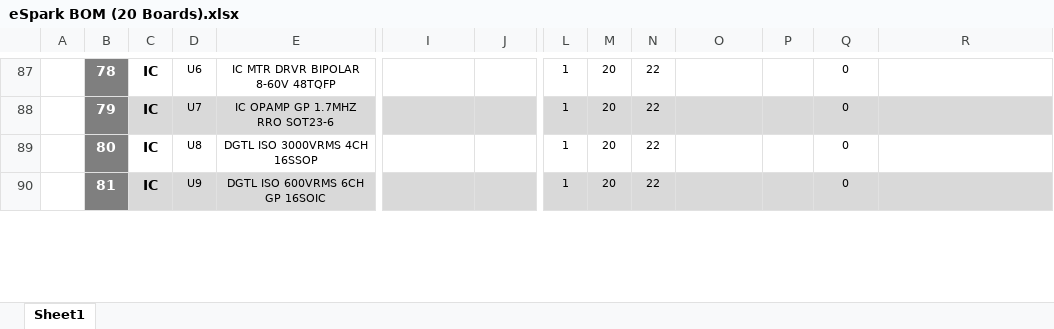
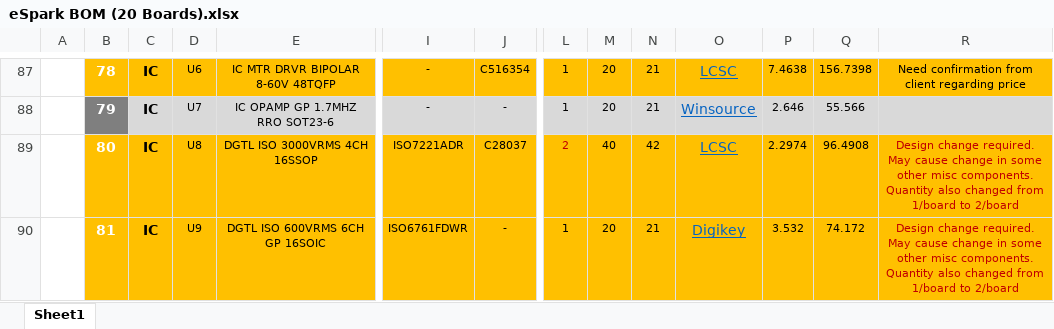
Before and after one commit to eSpark-Backup/colebenson-smartmotors, an Excel workbook: Deliverables/SM_Top Board/_BOM/eSpark BOM (20 Boards).xlsx, sheet Sheet1, drawn as a sheet; only a part is shown, gaps mark what is left out; values as stored, in another font and other column widths than the file's, no borders; charts and pictures not drawn; the diff covers the shown part only; the diff names each change by its address in the sheet, - before the commit and + after, or states it on an @@ line.

```diff
--- a/Deliverables/SM_Top Board/_BOM/eSpark BOM (20 Boards).xlsx (sheet Sheet1)
+++ b/Deliverables/SM_Top Board/_BOM/eSpark BOM (20 Boards).xlsx (sheet Sheet1)
-B87 fill: #7F7F7F
+B87 fill: #FFC000
-C87:R87 fill: none
+C87:R87 fill: #FFC000
-I87:I88: (empty)
+I87:I88: -
-J87: (empty)
+J87: C516354
-N87:N88: 22
+N87:N88: 21
-O87: (empty)
+O87: LCSC
-P87: (empty)
+P87: 7.4638
-Q87: 0
+Q87: 156.7398
-R87: (empty)
+R87: Need confirmation from client regarding price
-J88: (empty)
+J88: -
-O88: (empty)
+O88: Winsource
-P88: (empty)
+P88: 2.646
-Q88: 0
+Q88: 55.566
-B89:B90 fill: #7F7F7F
+B89:B90 fill: #FFC000
-C89:R89 fill: none
+C89:R89 fill: #FFC000
-I89: (empty)
+I89: ISO7221ADR
-J89: (empty)
+J89: C28037
-L89: 1
+L89: 2
-L89 text colour: black
+L89 text colour: #C00000
-M89: 20
+M89: 40
-N89: 22
+N89: 42
-O89: (empty)
+O89: LCSC
-P89: (empty)
+P89: 2.2974
-Q89: 0
+Q89: 96.4908
-R89:R90: (empty)
+R89:R90: Design change required. May cause change in some other misc components. Quantity also changed from 1/board to 2/board
-C90:R90 fill: #D9D9D9
+C90:R90 fill: #FFC000
-I90: (empty)
+I90: ISO6761FDWR
-J90: (empty)
+J90: -
-N90: 22
+N90: 21
-O90: (empty)
+O90: Digikey
-P90: (empty)
+P90: 3.532
-Q90: 0
+Q90: 74.172
```
Also changed, not shown: 2 added rows, 2 removed rows, 41 edited cells and cell formats elsewhere in this sheet.
